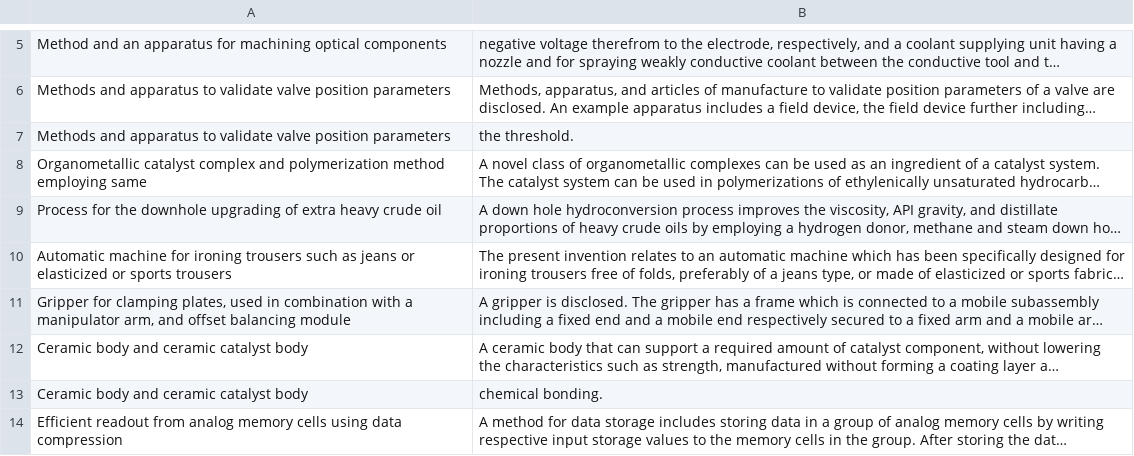
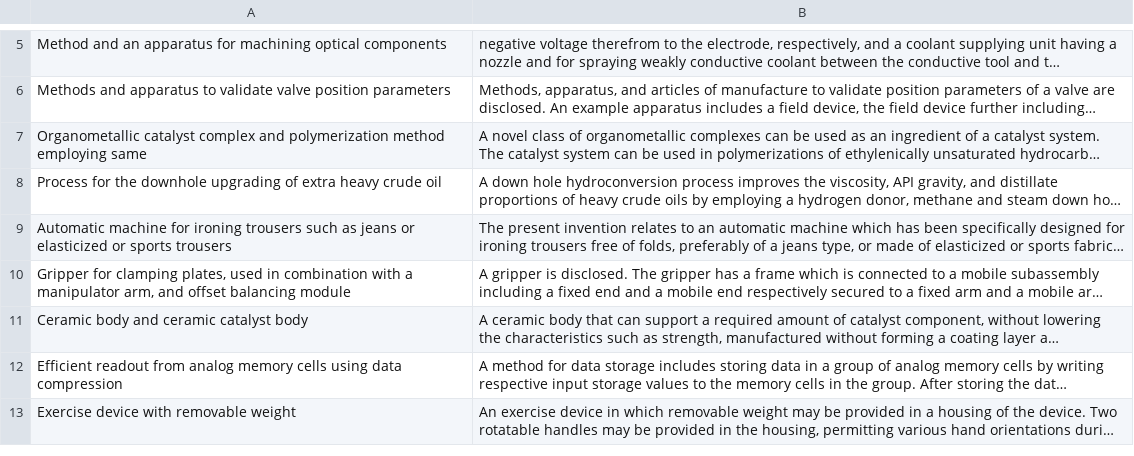
Before and after one commit to arcee-ai/DALM, a CSV file: dataset/knowledge_dataset.csv, drawn as a sheet; only a part is shown, gaps mark what is left out; the shorter side is filled out with more unchanged rows; long unchanged cells end in …; the diff names each change by its address in the sheet, - before the commit and + after, or states it on an @@ line.

```diff
--- a/dataset/knowledge_dataset.csv
+++ b/dataset/knowledge_dataset.csv
-row 7: Methods and apparatus to validate valve position parameters | the threshold.
-row 13: Ceramic body and ceramic catalyst body | chemical bonding.
```
Also changed, not shown: dataset/dataset_with_question.csv, 7 other files.
